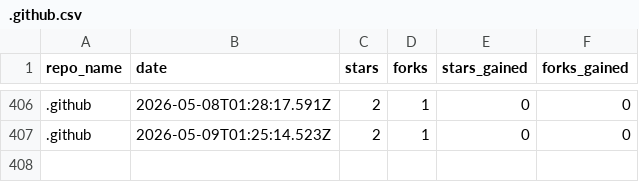
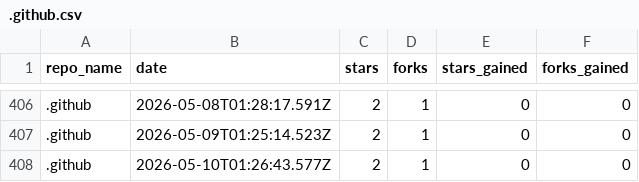
Before and after one commit to drawdb-io/gh-analytics, a CSV file: reports/.github.csv, drawn as a sheet; only a part is shown, gaps mark what is left out; the diff names each change by its address in the sheet, - before the commit and + after, or states it on an @@ line.

```diff
--- a/reports/.github.csv
+++ b/reports/.github.csv
+row 408: .github | 2026-05-10T01:26:43.577Z | 2 | 1 | 0 | 0
```
Also changed, not shown: reports/docs.csv, reports/drawdb-server.csv, 22 other files.
